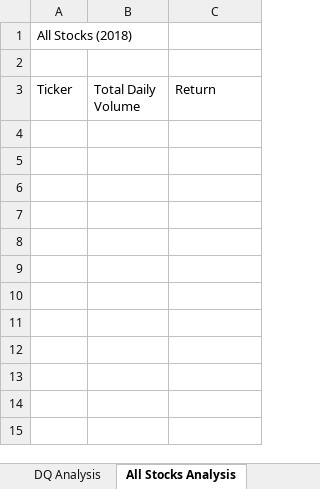
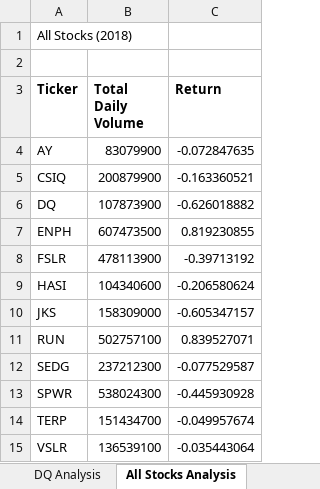
Before and after one commit to ramruph/stock-analysis, an Excel workbook: green_stocks.xlsm, sheet All Stocks Analysis, drawn as a sheet; values as stored, in another font and other column widths than the file's, no borders; the diff names each change by its address in the sheet, - before the commit and + after, or states it on an @@ line.

Commit message:
Add files via upload
Added the All Stocks Analysis

```diff
--- a/green_stocks.xlsm (sheet All Stocks Analysis)
+++ b/green_stocks.xlsm (sheet All Stocks Analysis)
-A3:C3 bold: off
+A3:C3 bold: on
+row 4: AY | 83079900 | -0.072847635
+row 5: CSIQ | 200879900 | -0.163360521
+row 6: DQ | 107873900 | -0.626018882
+row 7: ENPH | 607473500 | 0.819230855
+row 8: FSLR | 478113900 | -0.39713192
+row 9: HASI | 104340600 | -0.206580624
+row 10: JKS | 158309000 | -0.605347157
+row 11: RUN | 502757100 | 0.839527071
+row 12: SEDG | 237212300 | -0.077529587
+row 13: SPWR | 538024300 | -0.445930928
+row 14: TERP | 151434700 | -0.049957674
+row 15: VSLR | 136539100 | -0.035443064
```
